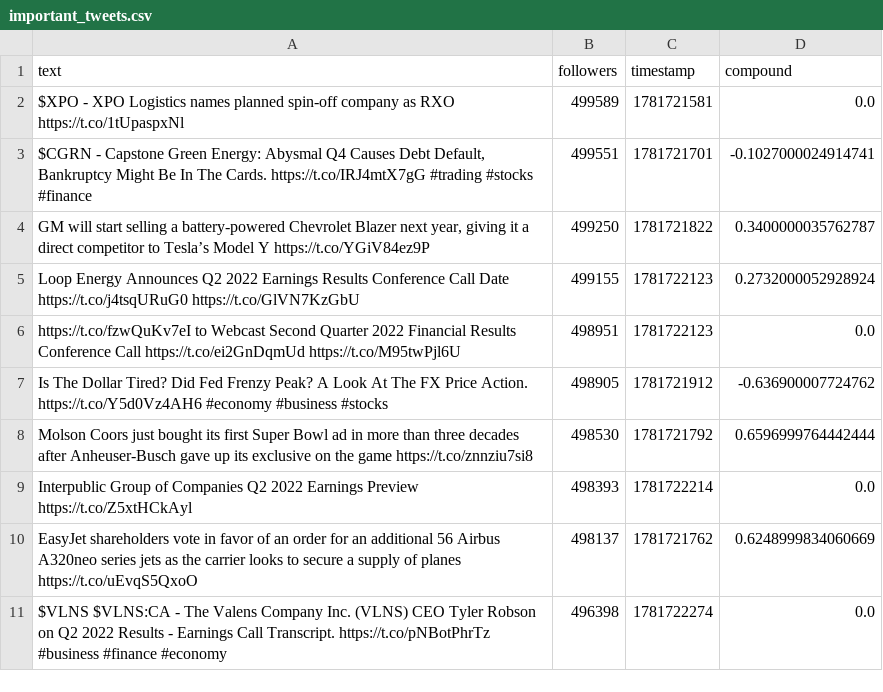
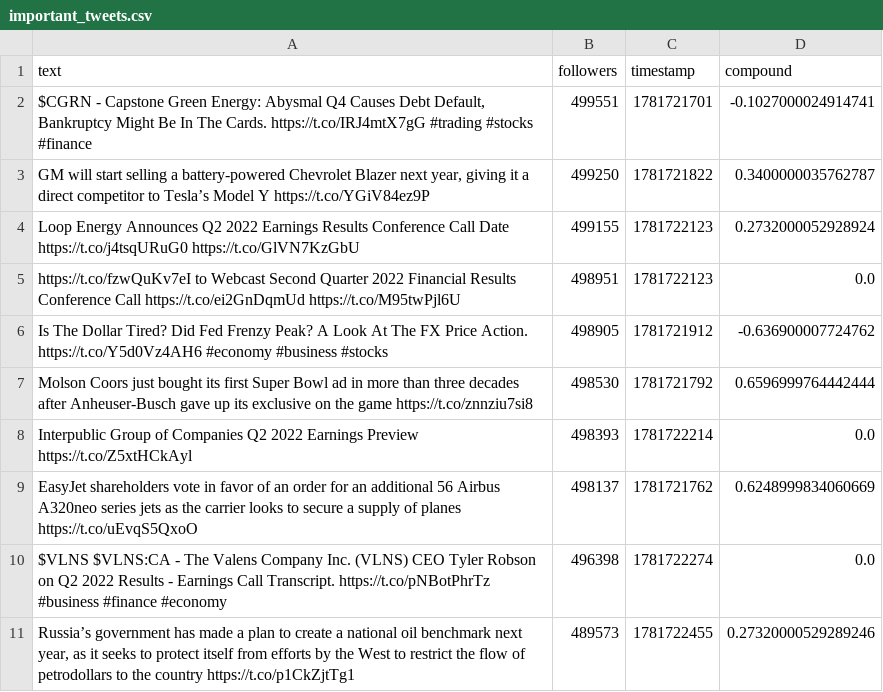
Before and after one commit to Lerneir/Real-Time-Twitter-Financial-Sentiment-Seismograph, a CSV file: important_tweets.csv, drawn as a sheet.

Commit message:
Update important financial tweets feed

```diff
--- a/important_tweets.csv
+++ b/important_tweets.csv
@@ -1,3 +1,2 @@
 text,followers,timestamp,compound
-$XPO - XPO Logistics names planned spin-off company as RXO  https://t.co/1tUpaspxNl,499589,1781721581,0.0
 "$CGRN - Capstone Green Energy: Abysmal Q4 Causes Debt Default, Bankruptcy Might Be In The Cards.  https://t.co/IRJ4mtX7gG #trading #stocks #finance",499551,1781721701,-0.1027000024914741
@@ -11 +10,2 @@ EasyJet shareholders vote in favor of an order for an additional 56 Airbus A320n
 $VLNS $VLNS:CA - The Valens Company Inc. (VLNS) CEO Tyler Robson on Q2 2022 Results - Earnings Call Transcript.  https://t.co/pNBotPhrTz #business #finance #economy,496398,1781722274,0.0
+"Russia’s government has made a plan to create a national oil benchmark next year, as it seeks to protect itself from efforts by the West to restrict the flow of petrodollars to the country  https://t.co/p1CkZjtTg1",489573,1781722455,0.27320000529289246
```
